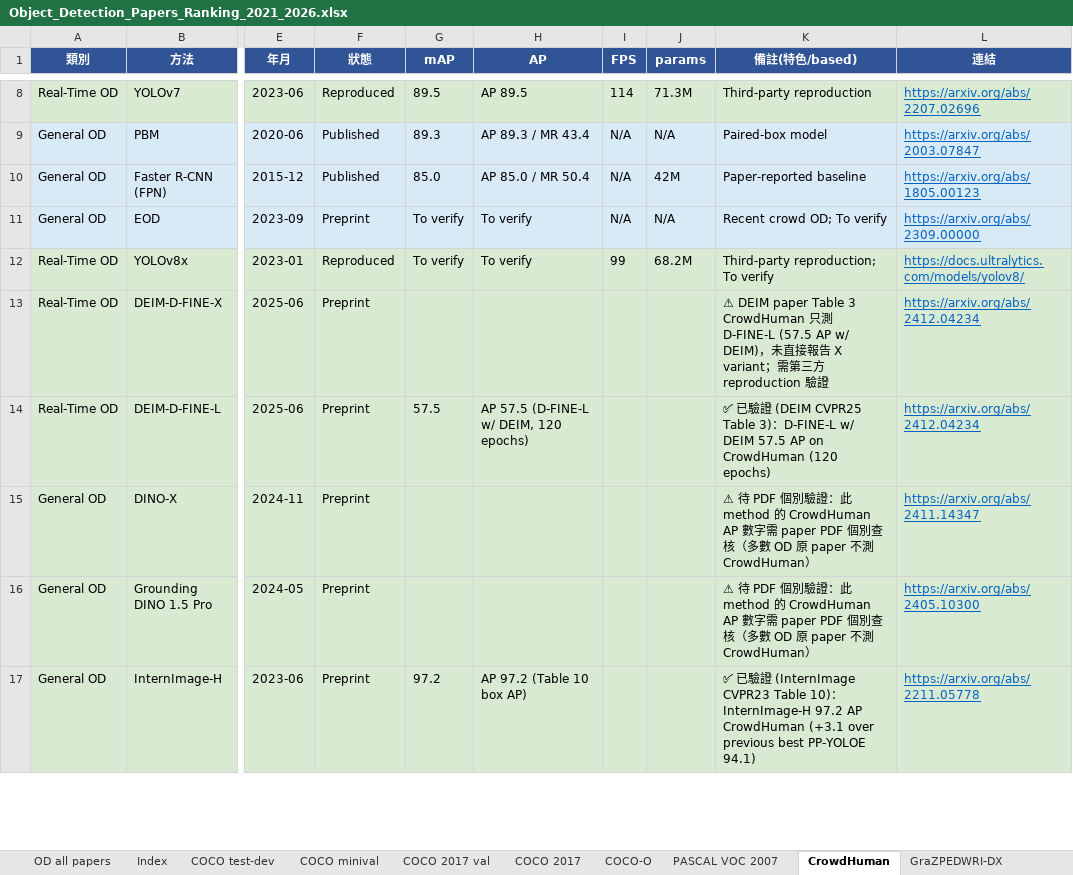
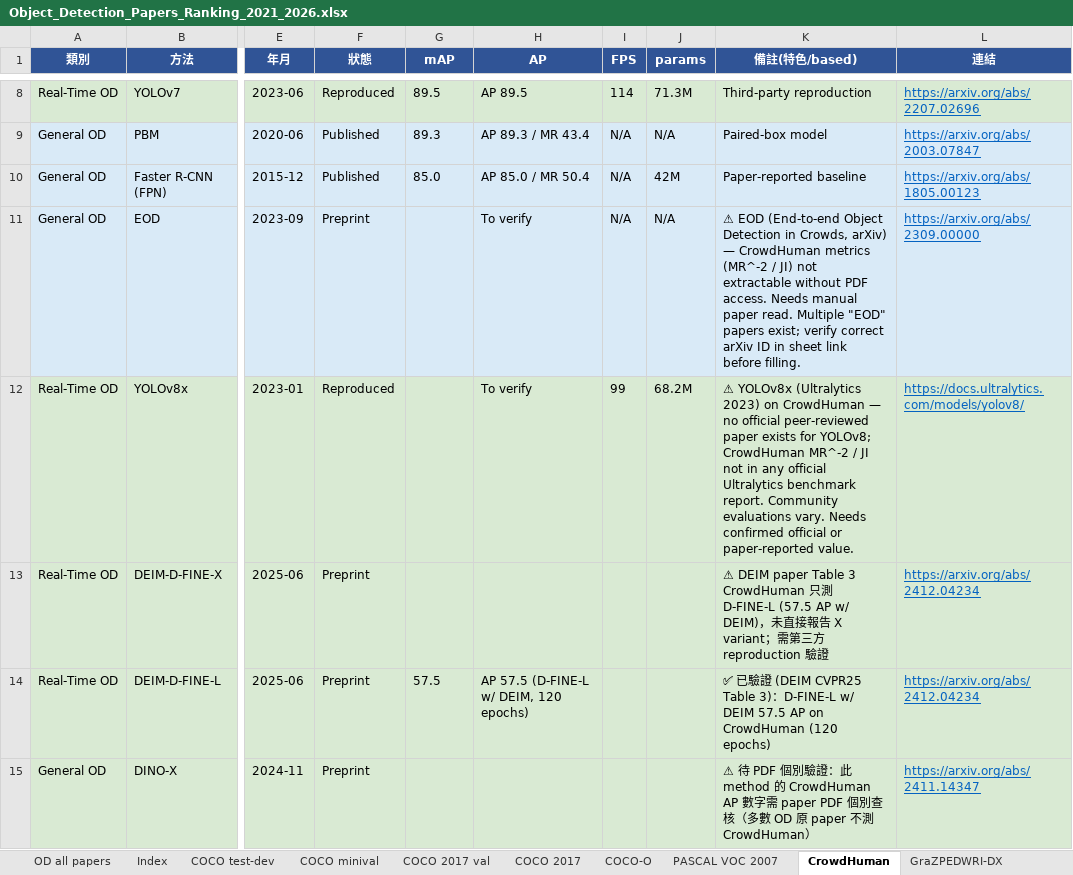
Before and after one commit to 112378074/NTUT-IVI-Lab--SOTA-Literature-Viewer, an Excel workbook: Object_Detection_Papers_Ranking_2021_2026.xlsx, sheet CrowdHuman, drawn as a sheet; only a part is shown, gaps mark what is left out; the shorter side is filled out with more unchanged rows; values as stored, in another font and other column widths than the file's, no borders; the diff names each change by its address in the sheet, - before the commit and + after, or states it on an @@ line.

```diff
--- a/Object_Detection_Papers_Ranking_2021_2026.xlsx (sheet CrowdHuman)
+++ b/Object_Detection_Papers_Ranking_2021_2026.xlsx (sheet CrowdHuman)
-G11:G12 (mAP): To verify
+G11:G12 (mAP): (empty)
-K11 (備註(特色/based)): Recent crowd OD; To verify
+K11 (備註(特色/based)): ⚠ EOD (End-to-end Object Detection in Crowds, arXiv) — CrowdHuman metrics (MR^-2 / JI) not extractable without PDF access. Needs manual paper read. Multiple "EOD" papers exist; verify correct arXiv ID in sheet link before filling.
-K12 (備註(特色/based)): Third-party reproduction; To verify
+K12 (備註(特色/based)): ⚠ YOLOv8x (Ultralytics 2023) on CrowdHuman — no official peer-reviewed paper exists for YOLOv8; CrowdHuman MR^-2 / JI not in any official Ultralytics benchmark report. Community evaluations vary. Needs confirmed official or paper-reported value.
```
Also changed, not shown: sheet PASCAL VOC 2007, sheet Argoverse-HD FS Val, sheet Argoverse-HD FS Test, sheet Argoverse-HD DO Val, sheet Argoverse-HD DO Test, sheet LVIS v1.0 val, 3 other files.
